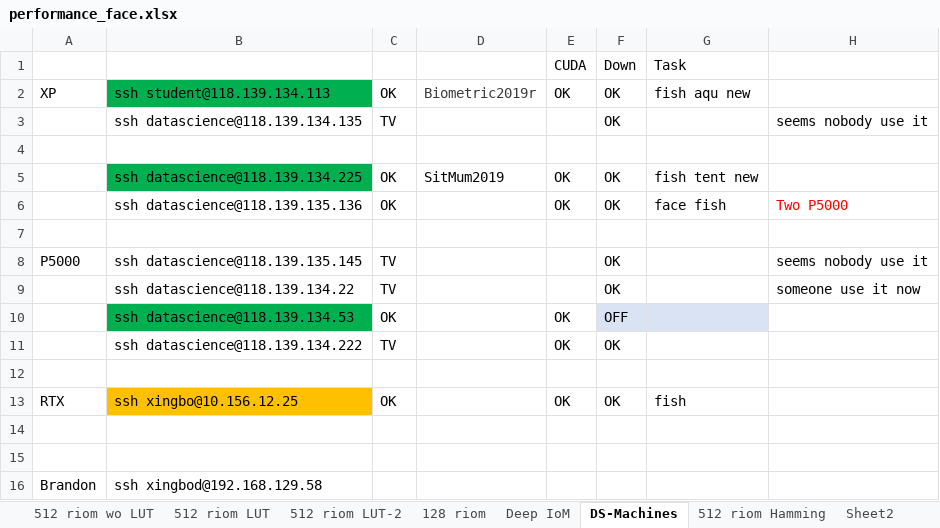
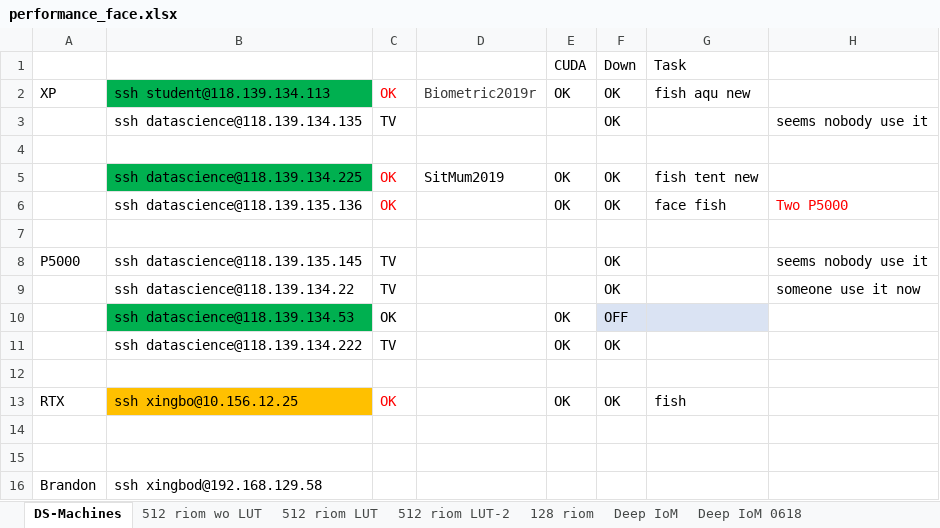
Before and after one commit to xingbod/DeepRankHashing4CancellableFace, an Excel workbook: doc/performance_face.xlsx, sheet DS-Machines, drawn as a sheet; values as stored, in another font and other column widths than the file's, no borders; the diff names each change by its address in the sheet, - before the commit and + after, or states it on an @@ line.

```diff
--- a/doc/performance_face.xlsx (sheet DS-Machines)
+++ b/doc/performance_face.xlsx (sheet DS-Machines)
+sheet tab: Deep IoM 0618
@@ sheet tab order changed: DS-Machines | 512 riom wo LUT | 512 riom LUT | 512 riom LUT-2 | 128 riom | Deep IoM | Deep IoM 0618 @@
-C2 text colour: black
+C2 text colour: #FF0000
-C5:C6 text colour: black
+C5:C6 text colour: #FF0000
-C13 text colour: black
+C13 text colour: #FF0000
```
Also changed, not shown: sheet 512 riom LUT-2, sheet 512 riom Hamming, other sheet tabs.
